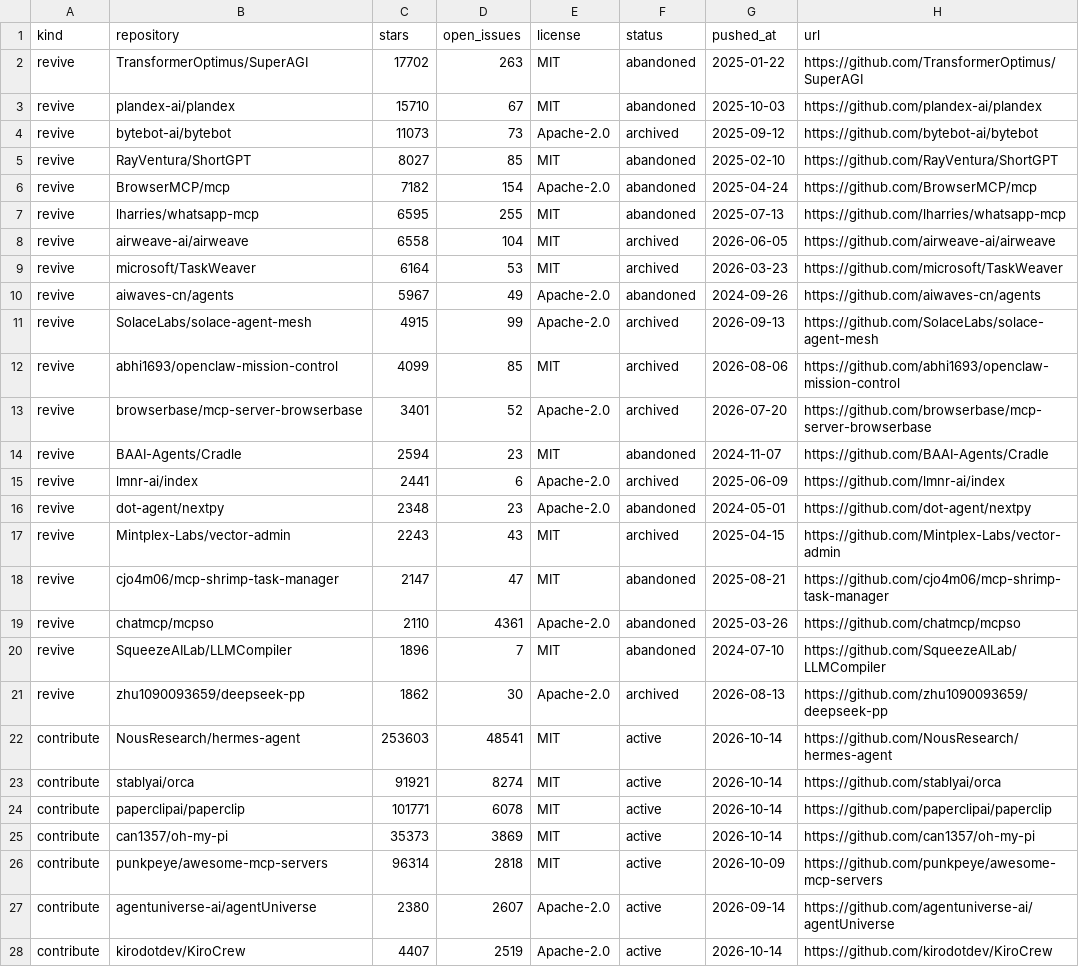
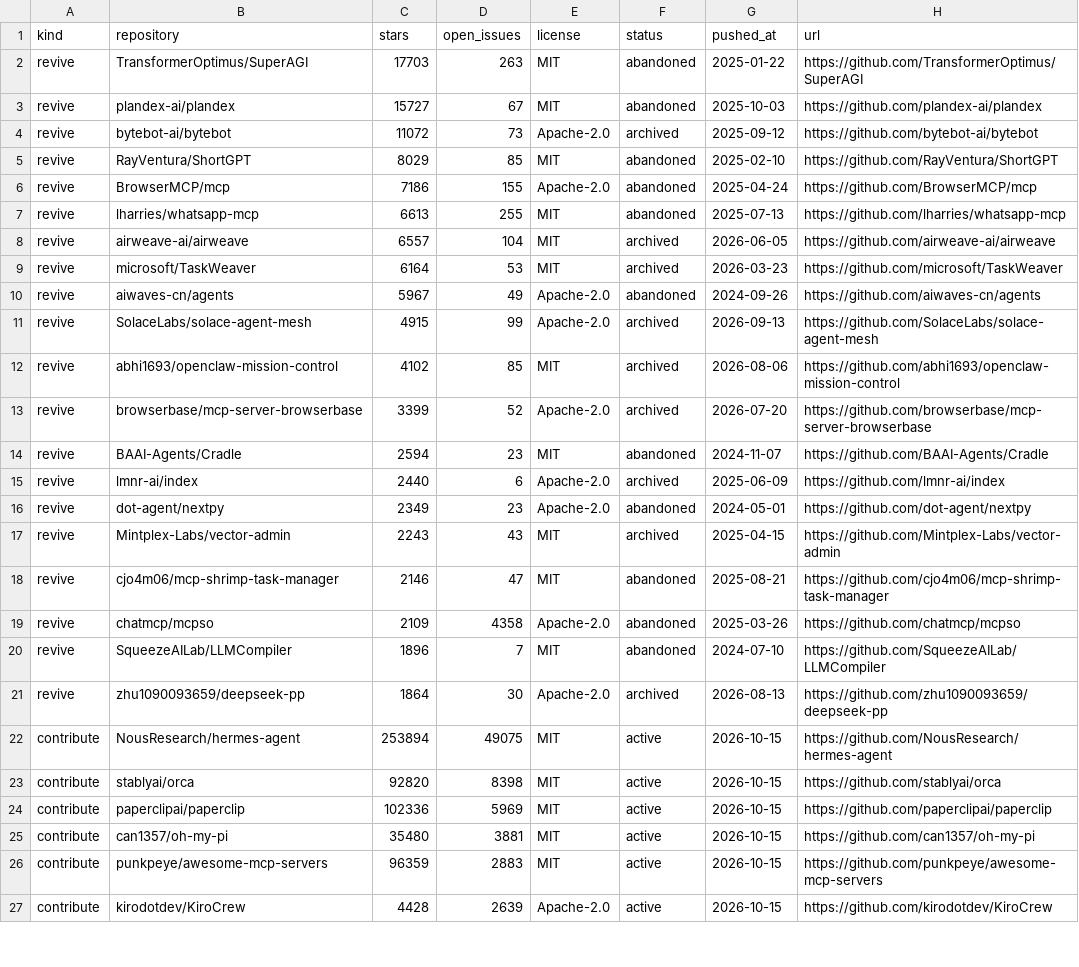
Before and after one commit to Keremozdemirra/agent-vitals, a CSV file: data/candidates.csv, drawn as a sheet; only a part is shown; the diff covers the shown part only.

```diff
--- a/data/candidates.csv
+++ b/data/candidates.csv
@@ -1,9 +1,9 @@
 kind,repository,stars,open_issues,license,status,pushed_at,url
-revive,TransformerOptimus/SuperAGI,17702,263,MIT,abandoned,2025-01-22,https://github.com/TransformerOptimus/SuperAGI
-revive,plandex-ai/plandex,15710,67,MIT,abandoned,2025-10-03,https://github.com/plandex-ai/plandex
-revive,bytebot-ai/bytebot,11073,73,Apache-2.0,archived,2025-09-12,https://github.com/bytebot-ai/bytebot
-revive,RayVentura/ShortGPT,8027,85,MIT,abandoned,2025-02-10,https://github.com/RayVentura/ShortGPT
-revive,BrowserMCP/mcp,7182,154,Apache-2.0,abandoned,2025-04-24,https://github.com/BrowserMCP/mcp
-revive,lharries/whatsapp-mcp,6595,255,MIT,abandoned,2025-07-13,https://github.com/lharries/whatsapp-mcp
-revive,airweave-ai/airweave,6558,104,MIT,archived,2026-06-05,https://github.com/airweave-ai/airweave
+revive,TransformerOptimus/SuperAGI,17703,263,MIT,abandoned,2025-01-22,https://github.com/TransformerOptimus/SuperAGI
+revive,plandex-ai/plandex,15727,67,MIT,abandoned,2025-10-03,https://github.com/plandex-ai/plandex
+revive,bytebot-ai/bytebot,11072,73,Apache-2.0,archived,2025-09-12,https://github.com/bytebot-ai/bytebot
+revive,RayVentura/ShortGPT,8029,85,MIT,abandoned,2025-02-10,https://github.com/RayVentura/ShortGPT
+revive,BrowserMCP/mcp,7186,155,Apache-2.0,abandoned,2025-04-24,https://github.com/BrowserMCP/mcp
+revive,lharries/whatsapp-mcp,6613,255,MIT,abandoned,2025-07-13,https://github.com/lharries/whatsapp-mcp
+revive,airweave-ai/airweave,6557,104,MIT,archived,2026-06-05,https://github.com/airweave-ai/airweave
 revive,microsoft/TaskWeaver,6164,53,MIT,archived,2026-03-23,https://github.com/microsoft/TaskWeaver
@@ -11,18 +11,17 @@ revive,aiwaves-cn/agents,5967,49,Apache-2.0,abandoned,2024-09-26,https://github.
 revive,SolaceLabs/solace-agent-mesh,4915,99,Apache-2.0,archived,2026-09-13,https://github.com/SolaceLabs/solace-agent-mesh
-revive,abhi1693/openclaw-mission-control,4099,85,MIT,archived,2026-08-06,https://github.com/abhi1693/openclaw-mission-control
-revive,browserbase/mcp-server-browserbase,3401,52,Apache-2.0,archived,2026-07-20,https://github.com/browserbase/mcp-server-browserbase
+revive,abhi1693/openclaw-mission-control,4102,85,MIT,archived,2026-08-06,https://github.com/abhi1693/openclaw-mission-control
+revive,browserbase/mcp-server-browserbase,3399,52,Apache-2.0,archived,2026-07-20,https://github.com/browserbase/mcp-server-browserbase
 revive,BAAI-Agents/Cradle,2594,23,MIT,abandoned,2024-11-07,https://github.com/BAAI-Agents/Cradle
-revive,lmnr-ai/index,2441,6,Apache-2.0,archived,2025-06-09,https://github.com/lmnr-ai/index
-revive,dot-agent/nextpy,2348,23,Apache-2.0,abandoned,2024-05-01,https://github.com/dot-agent/nextpy
+revive,lmnr-ai/index,2440,6,Apache-2.0,archived,2025-06-09,https://github.com/lmnr-ai/index
+revive,dot-agent/nextpy,2349,23,Apache-2.0,abandoned,2024-05-01,https://github.com/dot-agent/nextpy
 revive,Mintplex-Labs/vector-admin,2243,43,MIT,archived,2025-04-15,https://github.com/Mintplex-Labs/vector-admin
-revive,cjo4m06/mcp-shrimp-task-manager,2147,47,MIT,abandoned,2025-08-21,https://github.com/cjo4m06/mcp-shrimp-task-manager
-revive,chatmcp/mcpso,2110,4361,Apache-2.0,abandoned,2025-03-26,https://github.com/chatmcp/mcpso
+revive,cjo4m06/mcp-shrimp-task-manager,2146,47,MIT,abandoned,2025-08-21,https://github.com/cjo4m06/mcp-shrimp-task-manager
+revive,chatmcp/mcpso,2109,4358,Apache-2.0,abandoned,2025-03-26,https://github.com/chatmcp/mcpso
 revive,SqueezeAILab/LLMCompiler,1896,7,MIT,abandoned,2024-07-10,https://github.com/SqueezeAILab/LLMCompiler
-revive,zhu1090093659/deepseek-pp,1862,30,Apache-2.0,archived,2026-08-13,https://github.com/zhu1090093659/deepseek-pp
-contribute,NousResearch/hermes-agent,253603,48541,MIT,active,2026-10-14,https://github.com/NousResearch/hermes-agent
-contribute,stablyai/orca,91921,8274,MIT,active,2026-10-14,https://github.com/stablyai/orca
-contribute,paperclipai/paperclip,101771,6078,MIT,active,2026-10-14,https://github.com/paperclipai/paperclip
-contribute,can1357/oh-my-pi,35373,3869,MIT,active,2026-10-14,https://github.com/can1357/oh-my-pi
-contribute,punkpeye/awesome-mcp-servers,96314,2818,MIT,active,2026-10-09,https://github.com/punkpeye/awesome-mcp-servers
-contribute,agentuniverse-ai/agentUniverse,2380,2607,Apache-2.0,active,2026-09-14,https://github.com/agentuniverse-ai/agentUniverse
-contribute,kirodotdev/KiroCrew,4407,2519,Apache-2.0,active,2026-10-14,https://github.com/kirodotdev/KiroCrew
+revive,zhu1090093659/deepseek-pp,1864,30,Apache-2.0,archived,2026-08-13,https://github.com/zhu1090093659/deepseek-pp
+contribute,NousResearch/hermes-agent,253894,49075,MIT,active,2026-10-15,https://github.com/NousResearch/hermes-agent
+contribute,stablyai/orca,92820,8398,MIT,active,2026-10-15,https://github.com/stablyai/orca
+contribute,paperclipai/paperclip,102336,5969,MIT,active,2026-10-15,https://github.com/paperclipai/paperclip
+contribute,can1357/oh-my-pi,35480,3881,MIT,active,2026-10-15,https://github.com/can1357/oh-my-pi
+contribute,punkpeye/awesome-mcp-servers,96359,2883,MIT,active,2026-10-15,https://github.com/punkpeye/awesome-mcp-servers
+contribute,kirodotdev/KiroCrew,4428,2639,Apache-2.0,active,2026-10-15,https://github.com/kirodotdev/KiroCrew
```
Also changed, not shown: 3 added rows, 2 removed rows and 32 edited cells elsewhere in this file, data/history.csv, 5 other files.
